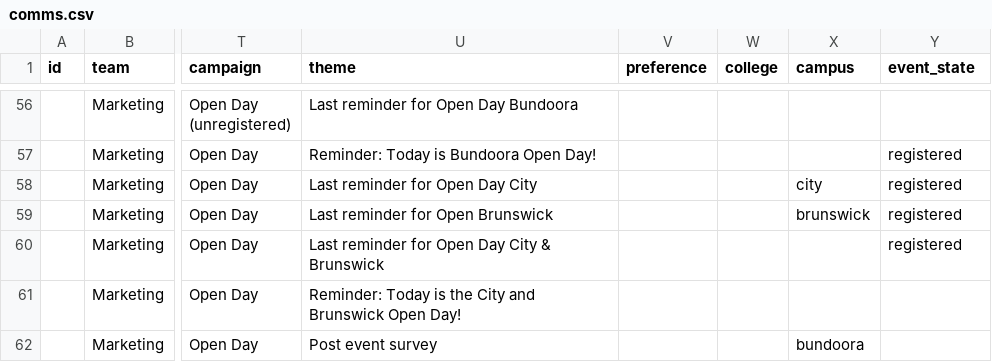
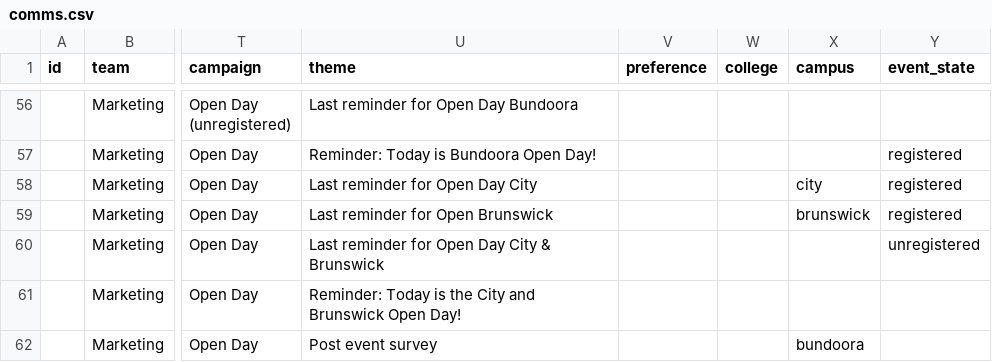
Before and after one commit to emdebeai/comms-calendar, a CSV file: server/data/comms.csv, drawn as a sheet; only a part is shown, gaps mark what is left out; the diff names each change by its address in the sheet, - before the commit and + after, or states it on an @@ line.

```diff
--- a/server/data/comms.csv
+++ b/server/data/comms.csv
-Y60 (event_state): registered
+Y60 (event_state): unregistered
```
